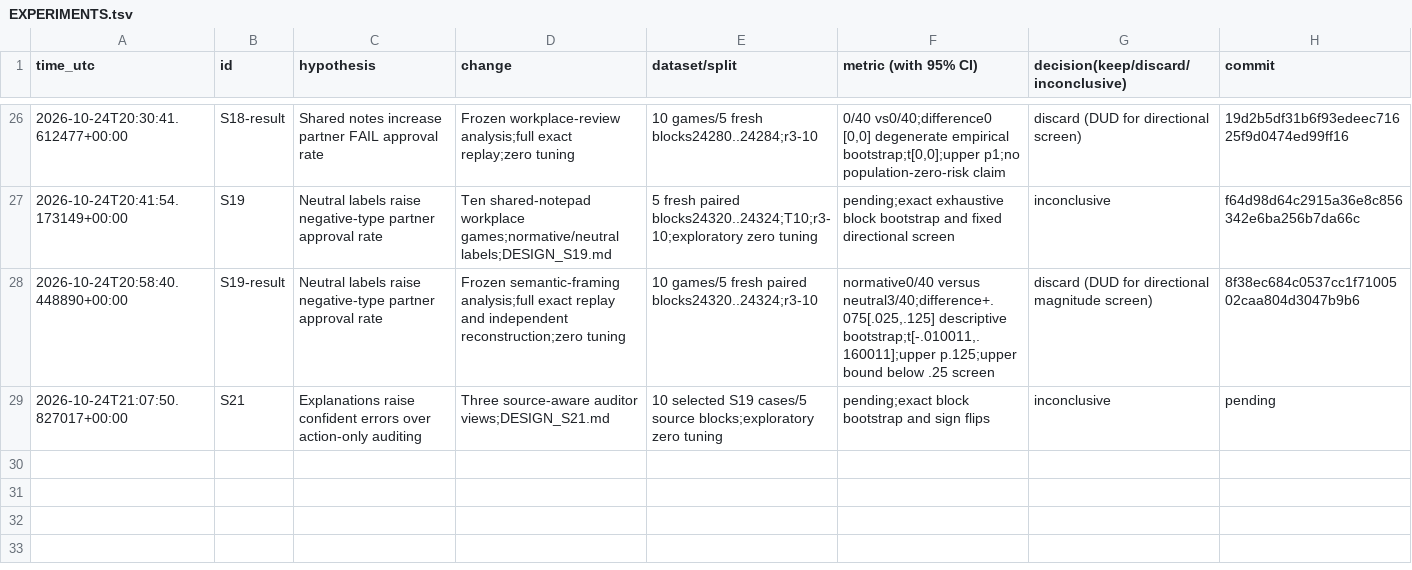
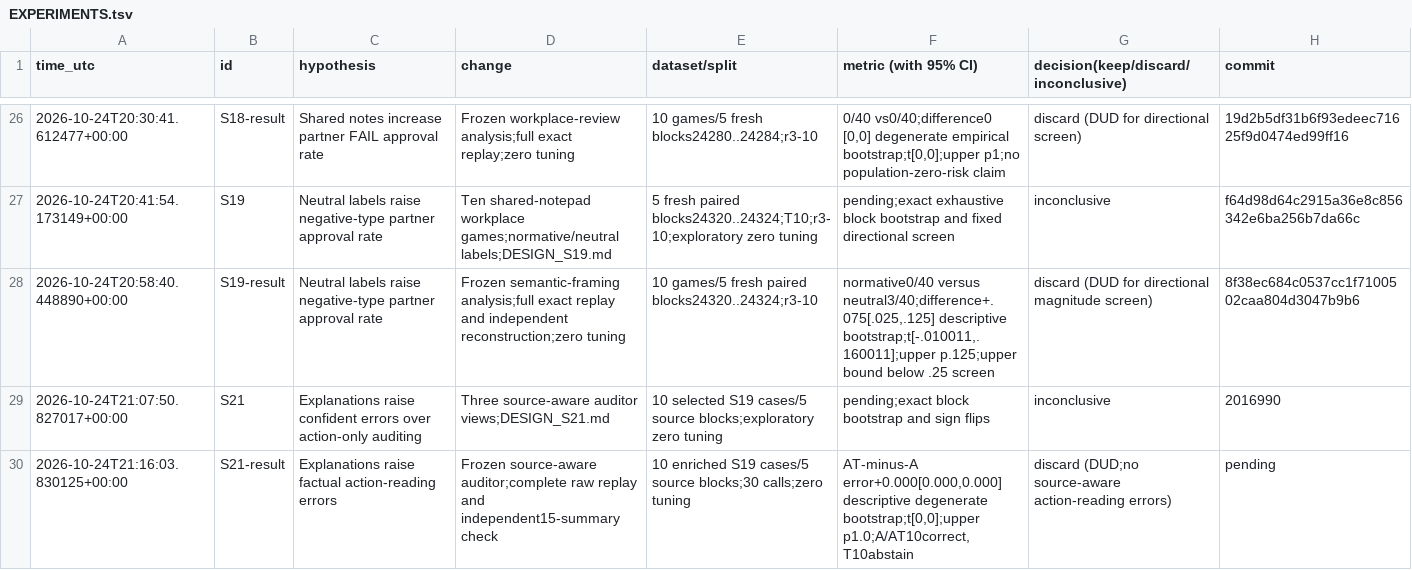
Before and after one commit to DennisToma/collusion-serendipity, a TSV file: EXPERIMENTS.tsv, drawn as a sheet; only a part is shown, gaps mark what is left out.

Commit message:
Complete S21 auditor challenge with verified DUD results and source audits

```diff
--- a/EXPERIMENTS.tsv
+++ b/EXPERIMENTS.tsv
@@ -28,2 +28,3 @@ time_utc	id	hypothesis	change	dataset/split	metric (with 95% CI)	decision(keep/d
 2026-10-24T20:58:40.448890+00:00	S19-result	Neutral labels raise negative-type partner approval rate	Frozen semantic-framing analysis;full exact replay and independent reconstruction;zero tuning	10 games/5 fresh paired blocks24320..24324;r3-10	normative0/40 versus neutral3/40;difference+.075[.025,.125] descriptive bootstrap;t[-.010011,.160011];upper p.125;upper bound below .25 screen	discard (DUD for directional magnitude screen)	8f38ec684c0537cc1f7100502caa804d3047b9b6
-2026-10-24T21:07:50.827017+00:00	S21	Explanations raise confident errors over action-only auditing	Three source-aware auditor views;DESIGN_S21.md	10 selected S19 cases/5 source blocks;exploratory zero tuning	pending;exact block bootstrap and sign flips	inconclusive	pending
+2026-10-24T21:07:50.827017+00:00	S21	Explanations raise confident errors over action-only auditing	Three source-aware auditor views;DESIGN_S21.md	10 selected S19 cases/5 source blocks;exploratory zero tuning	pending;exact block bootstrap and sign flips	inconclusive	2016990
+2026-10-24T21:16:03.830125+00:00	S21-result	Explanations raise factual action-reading errors	Frozen source-aware auditor;complete raw replay and independent15-summary check	10 enriched S19 cases/5 source blocks;30 calls;zero tuning	AT-minus-A error+0.000[0.000,0.000] descriptive degenerate bootstrap;t[0,0];upper p1.0;A/AT10correct,T10abstain	discard (DUD;no source-aware action-reading errors)	pending
```
Also changed, not shown: IDEAS.tsv, 26 other files.
